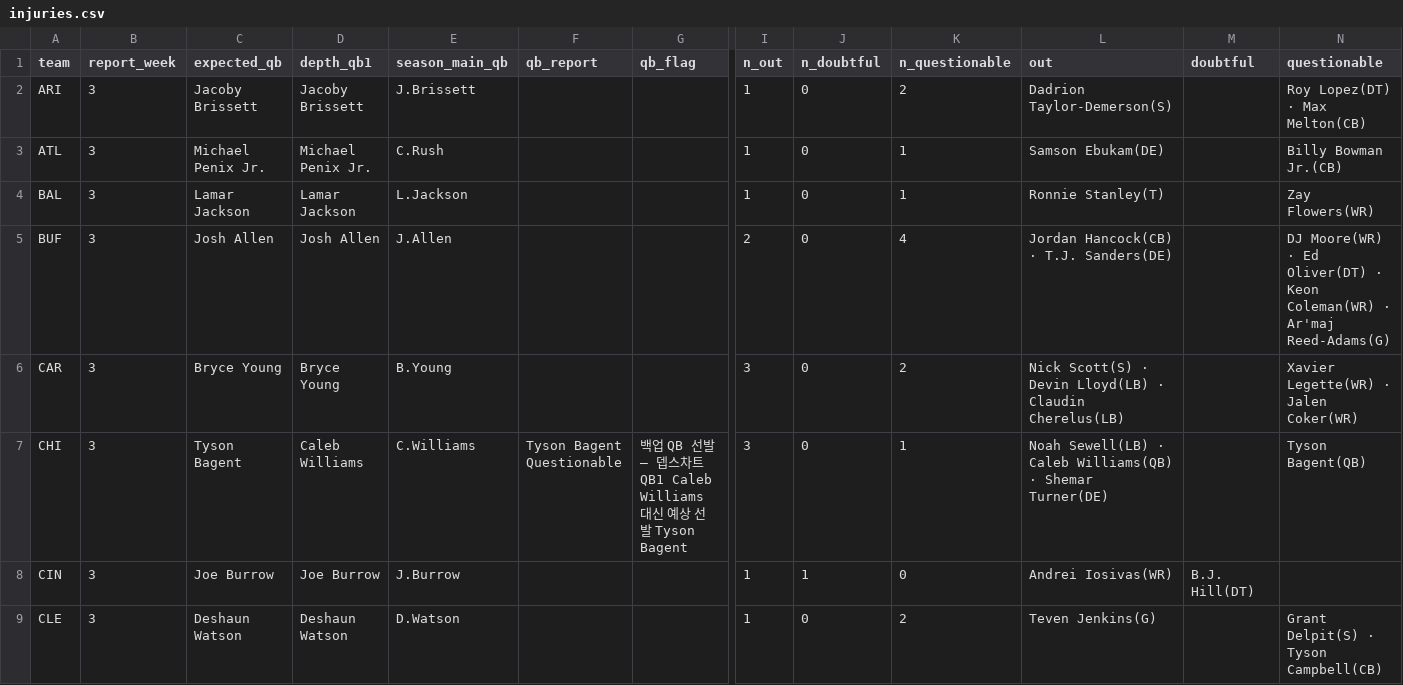
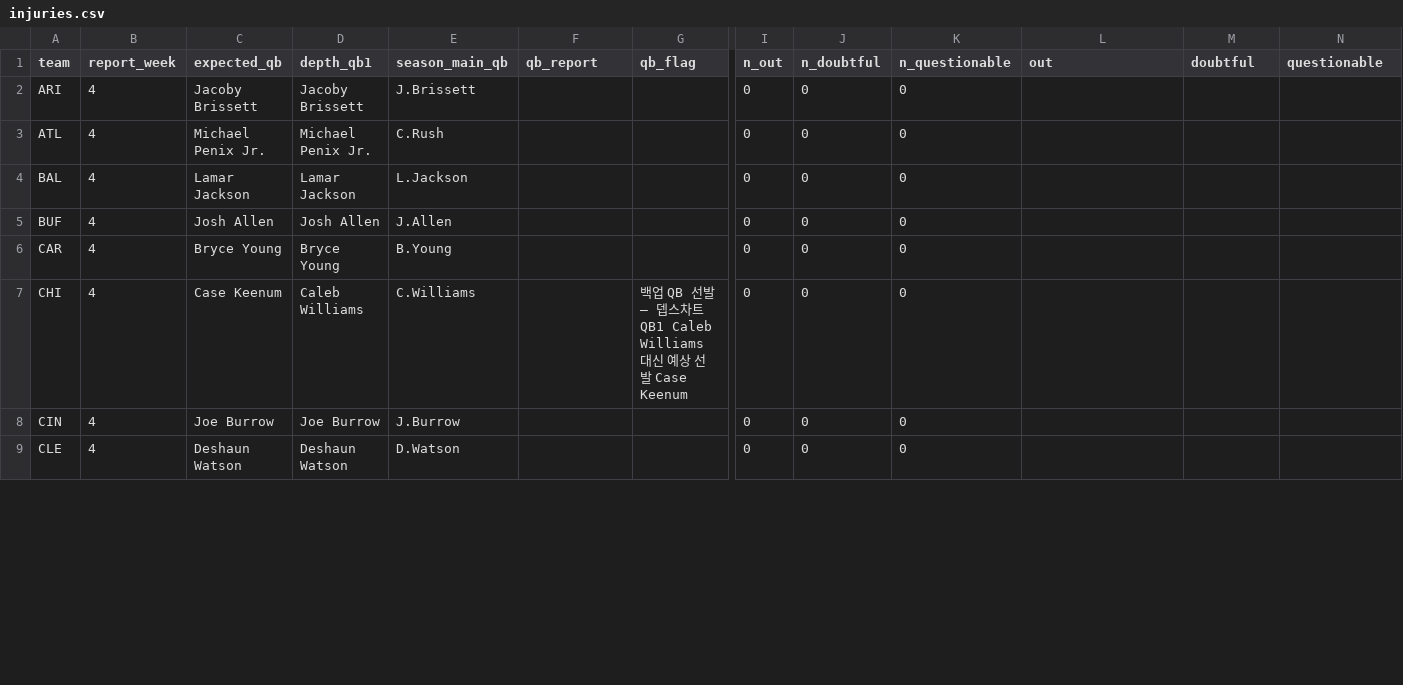
Before and after one commit to hyongdopaulyoon-sketch/hyongdopaulyoon-sketch-nfl-weekly, a CSV file: data/2026-w04/injuries.csv, drawn as a sheet; only a part is shown, gaps mark what is left out; the diff covers the shown part only; the diff names each change by its address in the sheet, - before the commit and + after, or states it on an @@ line.

```diff
--- a/data/2026-w04/injuries.csv
+++ b/data/2026-w04/injuries.csv
-B2:B9 (report_week): 3
+B2:B9 (report_week): 4
-I2:I4 (n_out): 1
+I2:I4 (n_out): 0
-K2 (n_questionable): 2
+K2 (n_questionable): 0
-L2 (out): Dadrion Taylor-Demerson(S)
+L2 (out): (empty)
-N2 (questionable): Roy Lopez(DT) · Max Melton(CB)
+N2 (questionable): (empty)
-K3:K4 (n_questionable): 1
+K3:K4 (n_questionable): 0
-L3 (out): Samson Ebukam(DE)
+L3 (out): (empty)
-N3 (questionable): Billy Bowman Jr.(CB)
+N3 (questionable): (empty)
-L4 (out): Ronnie Stanley(T)
+L4 (out): (empty)
-N4 (questionable): Zay Flowers(WR)
+N4 (questionable): (empty)
-I5 (n_out): 2
+I5 (n_out): 0
-K5 (n_questionable): 4
+K5 (n_questionable): 0
-L5 (out): Jordan Hancock(CB) · T.J. Sanders(DE)
+L5 (out): (empty)
-N5 (questionable): DJ Moore(WR) · Ed Oliver(DT) · Keon Coleman(WR) · Ar'maj Reed-Adams(G)
+N5 (questionable): (empty)
-I6:I7 (n_out): 3
+I6:I7 (n_out): 0
-K6 (n_questionable): 2
+K6 (n_questionable): 0
-L6 (out): Nick Scott(S) · Devin Lloyd(LB) · Claudin Cherelus(LB)
+L6 (out): (empty)
-N6 (questionable): Xavier Legette(WR) · Jalen Coker(WR)
+N6 (questionable): (empty)
-C7 (expected_qb): Tyson Bagent
+C7 (expected_qb): Case Keenum
-F7 (qb_report): Tyson Bagent Questionable
+F7 (qb_report): (empty)
-G7 (qb_flag): …선발 Tyson Bagent
+G7 (qb_flag): …선발 Case Keenum
-K7 (n_questionable): 1
+K7 (n_questionable): 0
-L7 (out): Noah Sewell(LB) · Caleb Williams(QB) · Shemar Turner(DE)
+L7 (out): (empty)
-N7 (questionable): Tyson Bagent(QB)
+N7 (questionable): (empty)
-I8:I9 (n_out): 1
+I8:I9 (n_out): 0
-J8 (n_doubtful): 1
+J8 (n_doubtful): 0
-L8 (out): Andrei Iosivas(WR)
+L8 (out): (empty)
-M8 (doubtful): B.J. Hill(DT)
+M8 (doubtful): (empty)
-K9 (n_questionable): 2
+K9 (n_questionable): 0
-L9 (out): Teven Jenkins(G)
+L9 (out): (empty)
-N9 (questionable): Grant Delpit(S) · Tyson Campbell(CB)
+N9 (questionable): (empty)
```
Also changed, not shown: 114 edited cells elsewhere in this file, data/2026-w04/games.csv, data/2026-w04/line_history.csv, 6 other files.
